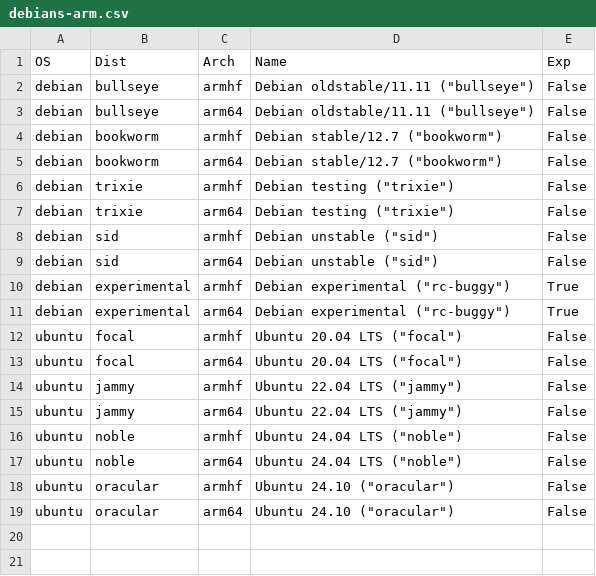
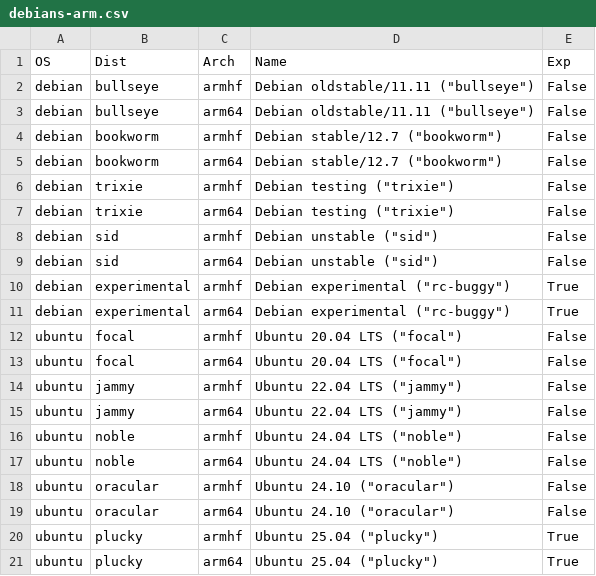
Before and after one commit to nationpwned/sd-card-images, a CSV file: debians-arm.csv, drawn as a sheet.

Commit message:
debians: Update Debian/Ubuntu versions

```diff
--- a/debians-arm.csv
+++ b/debians-arm.csv
@@ -19 +19,3 @@ ubuntu,oracular,armhf,"Ubuntu 24.10 (""oracular"")",False
 ubuntu,oracular,arm64,"Ubuntu 24.10 (""oracular"")",False
+ubuntu,plucky,armhf,"Ubuntu 25.04 (""plucky"")",True
+ubuntu,plucky,arm64,"Ubuntu 25.04 (""plucky"")",True
```
Also changed, not shown: debians-x86.csv.
